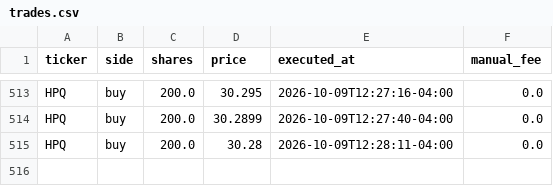
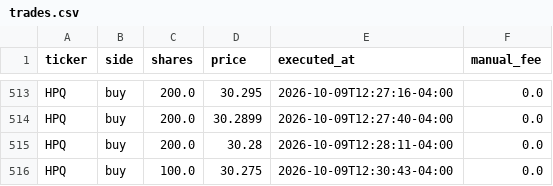
Before and after one commit to fartzy/stock-picker, a CSV file: data/trades/trades.csv, drawn as a sheet; only a part is shown, gaps mark what is left out.

Commit message:
Record Oct 9 HPQ 100-share buy

```diff
--- a/data/trades/trades.csv
+++ b/data/trades/trades.csv
@@ -515 +515,2 @@ HPQ,buy,200.0,30.2899,2026-10-09T12:27:40-04:00,0.0
 HPQ,buy,200.0,30.28,2026-10-09T12:28:11-04:00,0.0
+HPQ,buy,100.0,30.275,2026-10-09T12:30:43-04:00,0.0
```
Also changed, not shown: 2 other files.
